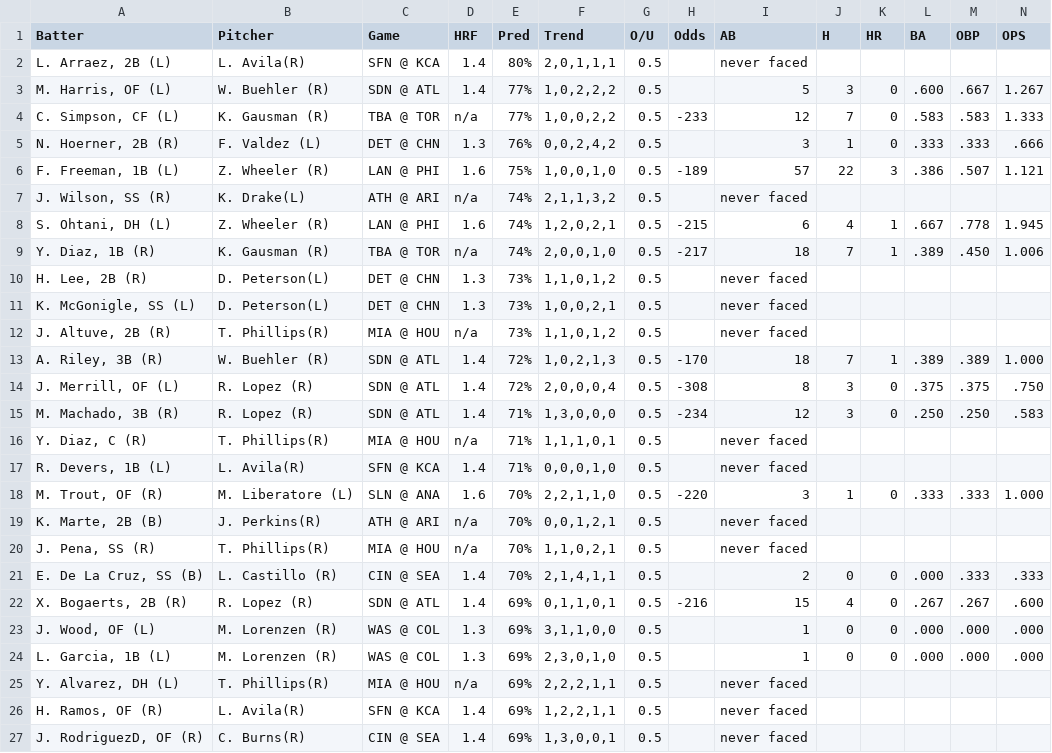
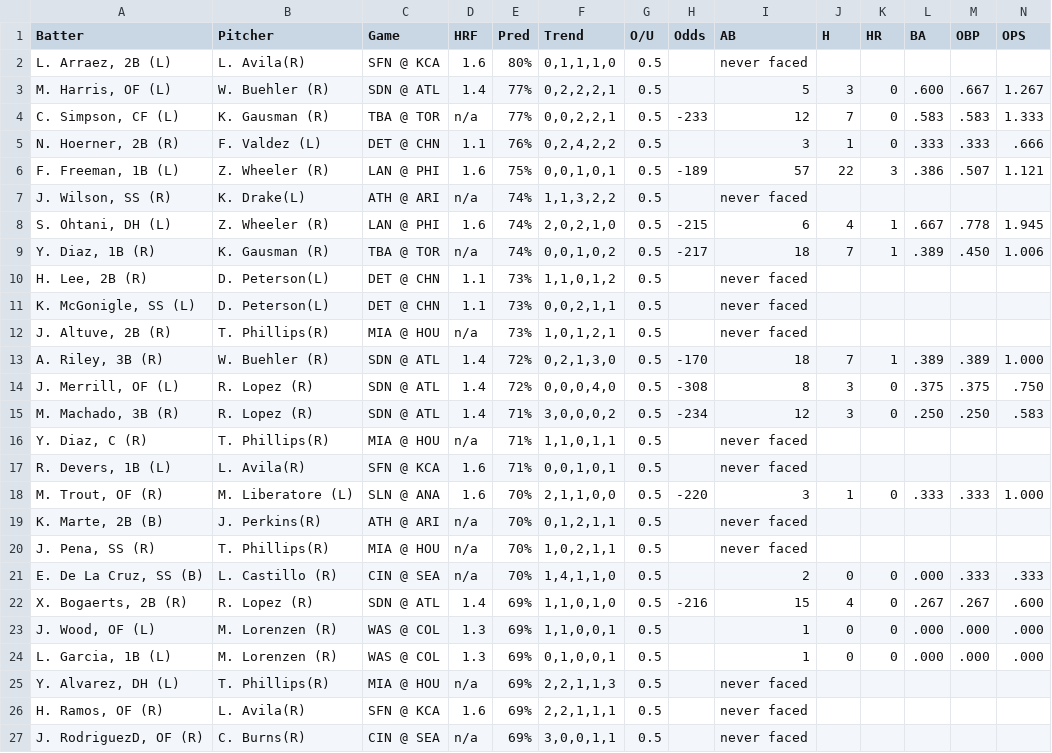
Before and after one commit to lgdsbrand/MLB-Hitters-Hub, a CSV file: backend/hit_pred_full.csv, drawn as a sheet; only a part is shown; the diff covers the shown part only.

```diff
--- a/backend/hit_pred_full.csv
+++ b/backend/hit_pred_full.csv
@@ -1,27 +1,27 @@
 Batter,Pitcher,Game,HRF,Pred,Trend,O/U,Odds,AB,H,HR,BA,OBP,OPS
-"L. Arraez, 2B (L)",L. Avila(R),SFN @ KCA,1.4,80%,"2,0,1,1,1",0.5,,never faced,,,,,
-"M. Harris, OF (L)",W. Buehler (R),SDN @ ATL,1.4,77%,"1,0,2,2,2",0.5,,5,3,0,.600,.667,1.267
-"C. Simpson, CF (L)",K. Gausman (R),TBA @ TOR,n/a,77%,"1,0,0,2,2",0.5,-233,12,7,0,.583,.583,1.333
-"N. Hoerner, 2B (R)",F. Valdez (L),DET @ CHN,1.3,76%,"0,0,2,4,2",0.5,,3,1,0,.333,.333,.666
-"F. Freeman, 1B (L)",Z. Wheeler (R),LAN @ PHI,1.6,75%,"1,0,0,1,0",0.5,-189,57,22,3,.386,.507,1.121
-"J. Wilson, SS (R)",K. Drake(L),ATH @ ARI,n/a,74%,"2,1,1,3,2",0.5,,never faced,,,,,
-"S. Ohtani, DH (L)",Z. Wheeler (R),LAN @ PHI,1.6,74%,"1,2,0,2,1",0.5,-215,6,4,1,.667,.778,1.945
-"Y. Diaz, 1B (R)",K. Gausman (R),TBA @ TOR,n/a,74%,"2,0,0,1,0",0.5,-217,18,7,1,.389,.450,1.006
-"H. Lee, 2B (R)",D. Peterson(L),DET @ CHN,1.3,73%,"1,1,0,1,2",0.5,,never faced,,,,,
-"K. McGonigle, SS (L)",D. Peterson(L),DET @ CHN,1.3,73%,"1,0,0,2,1",0.5,,never faced,,,,,
-"J. Altuve, 2B (R)",T. Phillips(R),MIA @ HOU,n/a,73%,"1,1,0,1,2",0.5,,never faced,,,,,
-"A. Riley, 3B (R)",W. Buehler (R),SDN @ ATL,1.4,72%,"1,0,2,1,3",0.5,-170,18,7,1,.389,.389,1.000
-"J. Merrill, OF (L)",R. Lopez (R),SDN @ ATL,1.4,72%,"2,0,0,0,4",0.5,-308,8,3,0,.375,.375,.750
-"M. Machado, 3B (R)",R. Lopez (R),SDN @ ATL,1.4,71%,"1,3,0,0,0",0.5,-234,12,3,0,.250,.250,.583
-"Y. Diaz, C (R)",T. Phillips(R),MIA @ HOU,n/a,71%,"1,1,1,0,1",0.5,,never faced,,,,,
-"R. Devers, 1B (L)",L. Avila(R),SFN @ KCA,1.4,71%,"0,0,0,1,0",0.5,,never faced,,,,,
-"M. Trout, OF (R)",M. Liberatore (L),SLN @ ANA,1.6,70%,"2,2,1,1,0",0.5,-220,3,1,0,.333,.333,1.000
-"K. Marte, 2B (B)",J. Perkins(R),ATH @ ARI,n/a,70%,"0,0,1,2,1",0.5,,never faced,,,,,
-"J. Pena, SS (R)",T. Phillips(R),MIA @ HOU,n/a,70%,"1,1,0,2,1",0.5,,never faced,,,,,
-"E. De La Cruz, SS (B)",L. Castillo (R),CIN @ SEA,1.4,70%,"2,1,4,1,1",0.5,,2,0,0,.000,.333,.333
-"X. Bogaerts, 2B (R)",R. Lopez (R),SDN @ ATL,1.4,69%,"0,1,1,0,1",0.5,-216,15,4,0,.267,.267,.600
-"J. Wood, OF (L)",M. Lorenzen (R),WAS @ COL,1.3,69%,"3,1,1,0,0",0.5,,1,0,0,.000,.000,.000
-"L. Garcia, 1B (L)",M. Lorenzen (R),WAS @ COL,1.3,69%,"2,3,0,1,0",0.5,,1,0,0,.000,.000,.000
-"Y. Alvarez, DH (L)",T. Phillips(R),MIA @ HOU,n/a,69%,"2,2,2,1,1",0.5,,never faced,,,,,
-"H. Ramos, OF (R)",L. Avila(R),SFN @ KCA,1.4,69%,"1,2,2,1,1",0.5,,never faced,,,,,
-"J. RodriguezD, OF (R)",C. Burns(R),CIN @ SEA,1.4,69%,"1,3,0,0,1",0.5,,never faced,,,,,
+"L. Arraez, 2B (L)",L. Avila(R),SFN @ KCA,1.6,80%,"0,1,1,1,0",0.5,,never faced,,,,,
+"M. Harris, OF (L)",W. Buehler (R),SDN @ ATL,1.4,77%,"0,2,2,2,1",0.5,,5,3,0,.600,.667,1.267
+"C. Simpson, CF (L)",K. Gausman (R),TBA @ TOR,n/a,77%,"0,0,2,2,1",0.5,-233,12,7,0,.583,.583,1.333
+"N. Hoerner, 2B (R)",F. Valdez (L),DET @ CHN,1.1,76%,"0,2,4,2,2",0.5,,3,1,0,.333,.333,.666
+"F. Freeman, 1B (L)",Z. Wheeler (R),LAN @ PHI,1.6,75%,"0,0,1,0,1",0.5,-189,57,22,3,.386,.507,1.121
+"J. Wilson, SS (R)",K. Drake(L),ATH @ ARI,n/a,74%,"1,1,3,2,2",0.5,,never faced,,,,,
+"S. Ohtani, DH (L)",Z. Wheeler (R),LAN @ PHI,1.6,74%,"2,0,2,1,0",0.5,-215,6,4,1,.667,.778,1.945
+"Y. Diaz, 1B (R)",K. Gausman (R),TBA @ TOR,n/a,74%,"0,0,1,0,2",0.5,-217,18,7,1,.389,.450,1.006
+"H. Lee, 2B (R)",D. Peterson(L),DET @ CHN,1.1,73%,"1,1,0,1,2",0.5,,never faced,,,,,
+"K. McGonigle, SS (L)",D. Peterson(L),DET @ CHN,1.1,73%,"0,0,2,1,1",0.5,,never faced,,,,,
+"J. Altuve, 2B (R)",T. Phillips(R),MIA @ HOU,n/a,73%,"1,0,1,2,1",0.5,,never faced,,,,,
+"A. Riley, 3B (R)",W. Buehler (R),SDN @ ATL,1.4,72%,"0,2,1,3,0",0.5,-170,18,7,1,.389,.389,1.000
+"J. Merrill, OF (L)",R. Lopez (R),SDN @ ATL,1.4,72%,"0,0,0,4,0",0.5,-308,8,3,0,.375,.375,.750
+"M. Machado, 3B (R)",R. Lopez (R),SDN @ ATL,1.4,71%,"3,0,0,0,2",0.5,-234,12,3,0,.250,.250,.583
+"Y. Diaz, C (R)",T. Phillips(R),MIA @ HOU,n/a,71%,"1,1,0,1,1",0.5,,never faced,,,,,
+"R. Devers, 1B (L)",L. Avila(R),SFN @ KCA,1.6,71%,"0,0,1,0,1",0.5,,never faced,,,,,
+"M. Trout, OF (R)",M. Liberatore (L),SLN @ ANA,1.6,70%,"2,1,1,0,0",0.5,-220,3,1,0,.333,.333,1.000
+"K. Marte, 2B (B)",J. Perkins(R),ATH @ ARI,n/a,70%,"0,1,2,1,1",0.5,,never faced,,,,,
+"J. Pena, SS (R)",T. Phillips(R),MIA @ HOU,n/a,70%,"1,0,2,1,1",0.5,,never faced,,,,,
+"E. De La Cruz, SS (B)",L. Castillo (R),CIN @ SEA,n/a,70%,"1,4,1,1,0",0.5,,2,0,0,.000,.333,.333
+"X. Bogaerts, 2B (R)",R. Lopez (R),SDN @ ATL,1.4,69%,"1,1,0,1,0",0.5,-216,15,4,0,.267,.267,.600
+"J. Wood, OF (L)",M. Lorenzen (R),WAS @ COL,1.3,69%,"1,1,0,0,1",0.5,,1,0,0,.000,.000,.000
+"L. Garcia, 1B (L)",M. Lorenzen (R),WAS @ COL,1.3,69%,"0,1,0,0,1",0.5,,1,0,0,.000,.000,.000
+"Y. Alvarez, DH (L)",T. Phillips(R),MIA @ HOU,n/a,69%,"2,2,1,1,3",0.5,,never faced,,,,,
+"H. Ramos, OF (R)",L. Avila(R),SFN @ KCA,1.6,69%,"2,2,1,1,1",0.5,,never faced,,,,,
+"J. RodriguezD, OF (R)",C. Burns(R),CIN @ SEA,n/a,69%,"3,0,0,1,1",0.5,,never faced,,,,,
```
Also changed, not shown: 143 edited cells elsewhere in this file, backend/bvp_full.csv, backend/hr_pred_full.csv, 3 other files.
